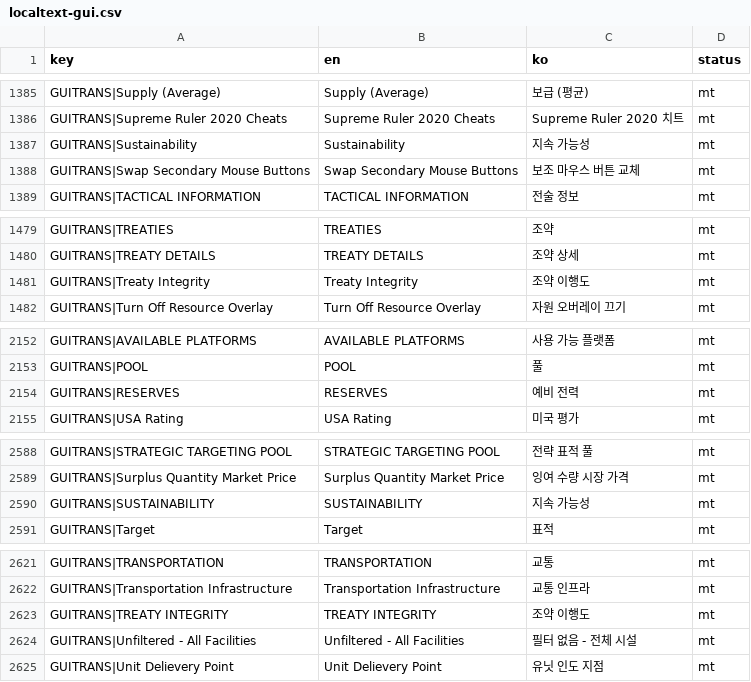
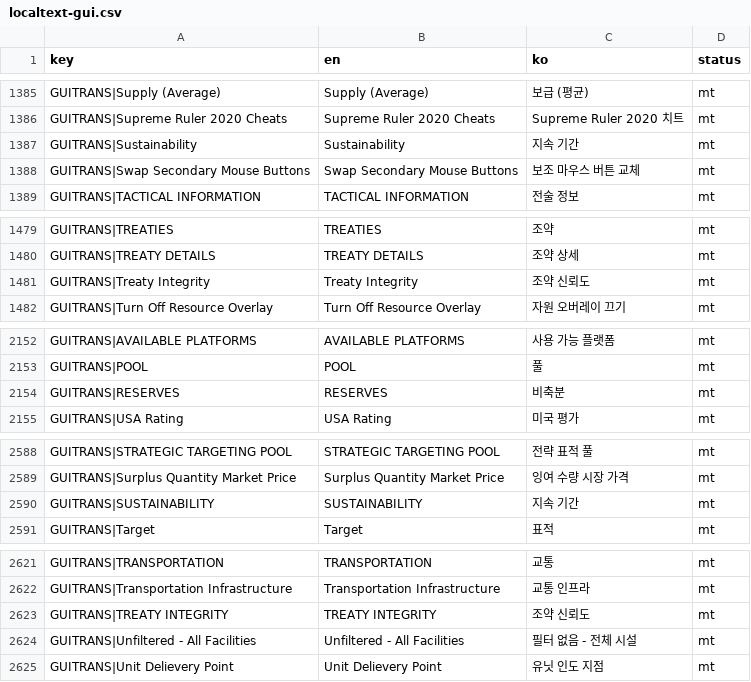
Before and after one commit to game-mod-project/SR2030Toybox, a CSV file: mods/korean/translation/localtext-gui.csv, drawn as a sheet; only a part is shown, gaps mark what is left out; the diff covers the shown part only.

```diff
--- a/mods/korean/translation/localtext-gui.csv
+++ b/mods/korean/translation/localtext-gui.csv
@@ -1386,3 +1386,3 @@ GUITRANS|Supply (Average),Supply (Average),보급 (평균),mt
 GUITRANS|Supreme Ruler 2020 Cheats,Supreme Ruler 2020 Cheats,Supreme Ruler 2020 치트,mt
-GUITRANS|Sustainability,Sustainability,지속 가능성,mt
+GUITRANS|Sustainability,Sustainability,지속 기간,mt
 GUITRANS|Swap Secondary Mouse Buttons,Swap Secondary Mouse Buttons,보조 마우스 버튼 교체,mt
@@ -1480,3 +1480,3 @@ GUITRANS|TREATIES,TREATIES,조약,mt
 GUITRANS|TREATY DETAILS,TREATY DETAILS,조약 상세,mt
-GUITRANS|Treaty Integrity,Treaty Integrity,조약 이행도,mt
+GUITRANS|Treaty Integrity,Treaty Integrity,조약 신뢰도,mt
 GUITRANS|Turn Off Resource Overlay,Turn Off Resource Overlay,자원 오버레이 끄기,mt
@@ -2153,3 +2153,3 @@ GUITRANS|AVAILABLE PLATFORMS,AVAILABLE PLATFORMS,사용 가능 플랫폼,mt
 GUITRANS|POOL,POOL,풀,mt
-GUITRANS|RESERVES,RESERVES,예비 전력,mt
+GUITRANS|RESERVES,RESERVES,비축분,mt
 GUITRANS|USA Rating,USA Rating,미국 평가,mt
@@ -2589,3 +2589,3 @@ GUITRANS|STRATEGIC TARGETING POOL,STRATEGIC TARGETING POOL,전략 표적 풀,mt
 GUITRANS|Surplus Quantity Market Price,Surplus Quantity Market Price,잉여 수량 시장 가격,mt
-GUITRANS|SUSTAINABILITY,SUSTAINABILITY,지속 가능성,mt
+GUITRANS|SUSTAINABILITY,SUSTAINABILITY,지속 기간,mt
 GUITRANS|Target,Target,표적,mt
@@ -2622,3 +2622,3 @@ GUITRANS|TRANSPORTATION,TRANSPORTATION,교통,mt
 GUITRANS|Transportation Infrastructure,Transportation Infrastructure,교통 인프라,mt
-GUITRANS|TREATY INTEGRITY,TREATY INTEGRITY,조약 이행도,mt
+GUITRANS|TREATY INTEGRITY,TREATY INTEGRITY,조약 신뢰도,mt
 GUITRANS|Unfiltered - All Facilities,Unfiltered - All Facilities,필터 없음 - 전체 시설,mt
```
Also changed, not shown: 27 edited cells elsewhere in this file, mods/korean/translation/localtext-game.csv, mods/korean/translation/variables.csv, 3 other files.
